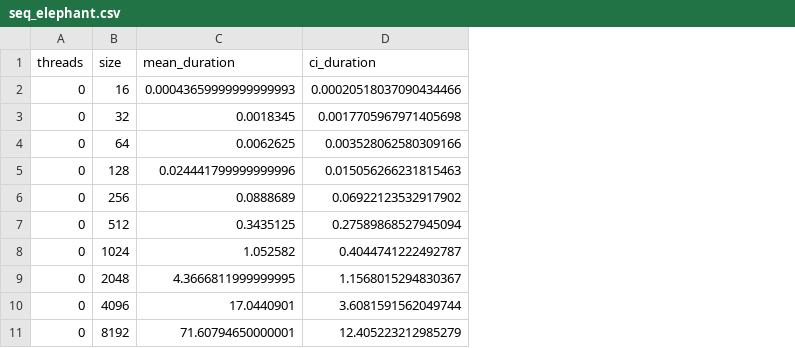
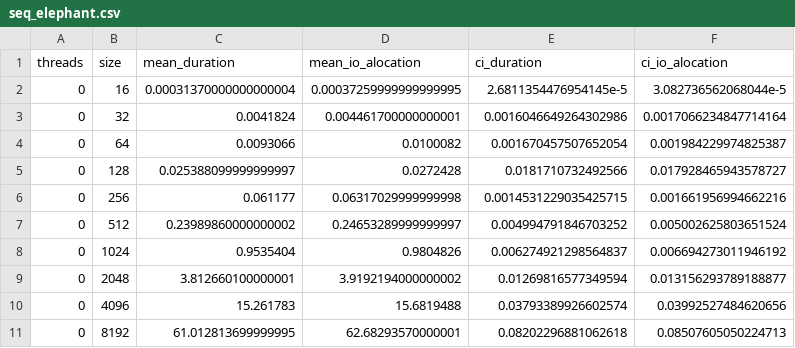
Before and after one commit to lune-omena/MAC0219_EPs, a CSV file: EP1/src/data/seq_elephant.csv, drawn as a sheet; addresses are those after the commit; the diff names each change by its address in the sheet, - before the commit and + after, or states it on an @@ line.

```diff
--- a/EP1/src/data/seq_elephant.csv
+++ b/EP1/src/data/seq_elephant.csv
+column D (mean_io_alocation), rows 2-11: 0.00037259999999999995 | 0.004461700000000001 | 0.0100082 | 0.0272428 | 0.06317029999999998 | 0.24653289999999997 | 0.9804826 | 3.9192194000000002 | 15.6819488 | 62.68293570000001
+column F (ci_io_alocation), rows 2-11: 3.082736562068044e-5 | 0.0017066234847714164 | 0.001984229974825387 | 0.017928465943578727 | 0.001661956994662216 | 0.005002625803651524 | 0.006694273011946192 | 0.013156293789188877 | 0.03992527484620656 | 0.08507605050224713
-C2 (mean_duration): 0.00043659999999999993
+C2 (mean_duration): 0.00031370000000000004
-E2 (ci_duration): 0.00020518037090434466
+E2 (ci_duration): 2.6811354476954145e-5
-C3 (mean_duration): 0.0018345
+C3 (mean_duration): 0.0041824
-E3 (ci_duration): 0.0017705967971405698
+E3 (ci_duration): 0.0016046649264302986
-C4 (mean_duration): 0.0062625
+C4 (mean_duration): 0.0093066
-E4 (ci_duration): 0.003528062580309166
+E4 (ci_duration): 0.001670457507652054
-C5 (mean_duration): 0.024441799999999996
+C5 (mean_duration): 0.025388099999999997
-E5 (ci_duration): 0.015056266231815463
+E5 (ci_duration): 0.0181710732492566
-C6 (mean_duration): 0.0888689
+C6 (mean_duration): 0.061177
-E6 (ci_duration): 0.06922123532917902
+E6 (ci_duration): 0.0014531229035425715
-C7 (mean_duration): 0.3435125
+C7 (mean_duration): 0.23989860000000002
-E7 (ci_duration): 0.27589868527945094
+E7 (ci_duration): 0.004994791846703252
-C8 (mean_duration): 1.052582
+C8 (mean_duration): 0.9535404
-E8 (ci_duration): 0.4044741222492787
+E8 (ci_duration): 0.006274921298564837
-C9 (mean_duration): 4.3666811999999995
+C9 (mean_duration): 3.812660100000001
-E9 (ci_duration): 1.1568015294830367
+E9 (ci_duration): 0.01269816577349594
-C10 (mean_duration): 17.0440901
+C10 (mean_duration): 15.261783
-E10 (ci_duration): 3.6081591562049744
+E10 (ci_duration): 0.03793389926602574
-C11 (mean_duration): 71.60794650000001
+C11 (mean_duration): 61.012813699999995
-E11 (ci_duration): 12.405223212985279
+E11 (ci_duration): 0.08202296881062618
```
Also changed, not shown: EP1/src/data/seq_seahorse.csv, 1 other file.
